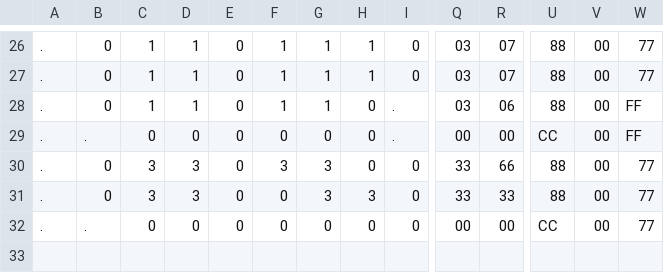
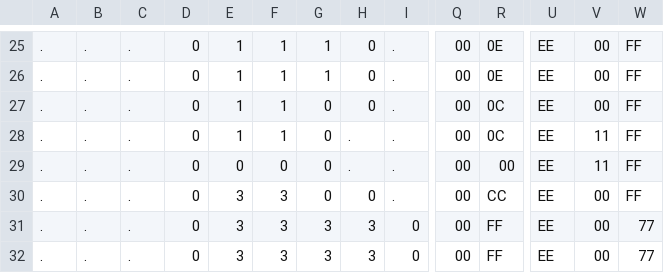
Before and after one commit to appmancer/porthole, a CSV file: sprites/Chell Idle - Reference.csv (was sprites/Chell Jump - Reference.csv), drawn as a sheet; only a part is shown, gaps mark what is left out; addresses are those after the commit; rows hold the shown columns only; the diff covers the shown part only; the diff names each change by its address in the sheet, - before the commit and + after, or states it on an @@ line.

```diff
--- a/sprites/Chell Jump - Reference.csv
+++ b/sprites/Chell Idle - Reference.csv
-B25:B27: 0
+B25:B27: .
-C25:C27: 1
+C25:C27: .
-D25:D27: 1
+D25:D27: 0
-E25:E27: 0
+E25:E27: 1
-H25:H26: 1
+H25:H26: 0
-I25:I26: 0
+I25:I26: .
-Q25:Q27: 03
+Q25:Q27: 00
-R25:R26: 07
+R25:R26: 0E
-U25:U27: 88
+U25:U27: EE
-W25:W26: 77
+W25:W26: FF
-G27: 1
+G27: 0
-R27: 06
+R27: 0C
+row 28: . | . | . | 0 | 1 | 1 | 0 | . | . | 00 | 0C | EE | 11 | FF
-C29: 0
+C29: .
-H29: 0
+H29: .
-U29: CC
+U29: EE
-V29: 00
+V29: 11
-B30:B31: 0
+B30:B31: .
-C30:C31: 3
+C30:C31: .
-D30:D31: 3
+D30:D31: 0
-E30:E32: 0
+E30:E32: 3
-G30: 3
+G30: 0
-I30: 0
+I30: .
-Q30:Q31: 33
+Q30:Q31: 00
-R30: 66
+R30: CC
-U30:U31: 88
+U30:U31: EE
-W30: 77
+W30: FF
-F31:F32: 0
+F31:F32: 3
-R31: 33
+R31: FF
-C32: 0
+C32: .
-G32: 0
+G32: 3
-H32: 0
+H32: 3
-R32: 00
+R32: FF
-U32: CC
+U32: EE
```
Also changed, not shown: 1 removed row and 54 edited cells elsewhere in this file, sprites/Chell Run Right - Frame 1.csv, sprites/Chell Run Right - Frame 2.csv, 12 other files.
